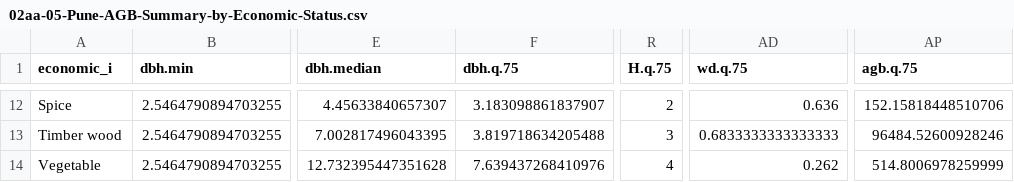
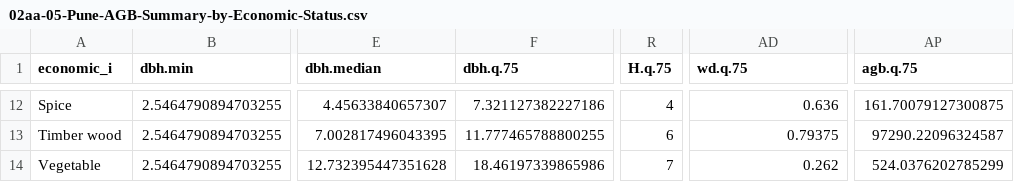
Before and after one commit to shringi/AGB_Pune, a CSV file: 03-Tables/02aa-05-Pune-AGB-Summary-by-Economic-Status.csv, drawn as a sheet; only a part is shown, gaps mark what is left out; the diff covers the shown part only; the diff names each change by its address in the sheet, - before the commit and + after, or states it on an @@ line.

```diff
--- a/03-Tables/02aa-05-Pune-AGB-Summary-by-Economic-Status.csv
+++ b/03-Tables/02aa-05-Pune-AGB-Summary-by-Economic-Status.csv
-F12 (dbh.q.75): 3.183098861837907
+F12 (dbh.q.75): 7.321127382227186
-R12 (H.q.75): 2
+R12 (H.q.75): 4
-AP12 (agb.q.75): 152.15818448510706
+AP12 (agb.q.75): 161.70079127300875
-F13 (dbh.q.75): 3.819718634205488
+F13 (dbh.q.75): 11.777465788800255
-R13 (H.q.75): 3
+R13 (H.q.75): 6
-AD13 (wd.q.75): 0.6833333333333333
+AD13 (wd.q.75): 0.79375
-AP13 (agb.q.75): 96484.52600928246
+AP13 (agb.q.75): 97290.22096324587
-F14 (dbh.q.75): 7.639437268410976
+F14 (dbh.q.75): 18.46197339865986
-R14 (H.q.75): 4
+R14 (H.q.75): 7
-AP14 (agb.q.75): 514.8006978259999
+AP14 (agb.q.75): 524.0376202785299
```
Also changed, not shown: 33 edited cells elsewhere in this file, 03-Tables/02aa-01-Pune-AGB-Summary-by-Species.csv, 03-Tables/02aa-02-Pune-AGB-Summary-by-Genus.csv, 3 other files.
